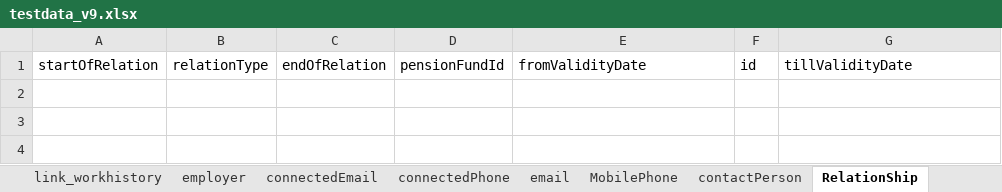
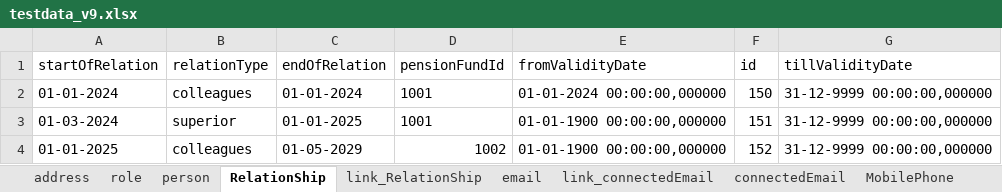
Before and after one commit to xxRayColxx/ppa_individuals, an Excel workbook: sourceData/testdata_v9.xlsx, sheet RelationShip, drawn as a sheet; values as stored, in another font and other column widths than the file's, no borders; the diff names each change by its address in the sheet, - before the commit and + after, or states it on an @@ line.

```diff
--- a/sourceData/testdata_v9.xlsx (sheet RelationShip)
+++ b/sourceData/testdata_v9.xlsx (sheet RelationShip)
@@ sheet tab order changed: address | role | person | RelationShip | link_RelationShip | email | link_connectedEmail | connectedEmail | MobilePhone @@
+row 2: 01-01-2024 | colleagues | 01-01-2024 | 1001 | 01-01-2024 00:00:00,000000 | 150 | 31-12-9999 00:00:00,000000
+row 3: 01-03-2024 | superior | 01-01-2025 | 1001 | 01-01-1900 00:00:00,000000 | 151 | 31-12-9999 00:00:00,000000
+row 4: 01-01-2025 | colleagues | 01-05-2029 | 1002 | 01-01-1900 00:00:00,000000 | 152 | 31-12-9999 00:00:00,000000
```
Also changed, not shown: sheet connectedEmail, sheet representive, sheet email, sheet contactPerson, sheet MobilePhone, sheet connectedPhone, 4 more sheets, 1 other file.
